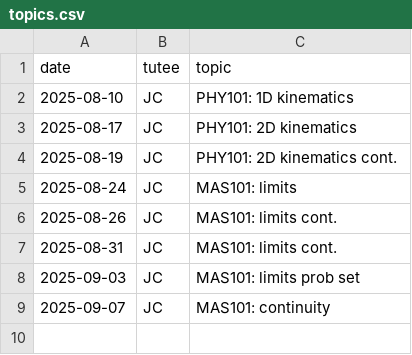
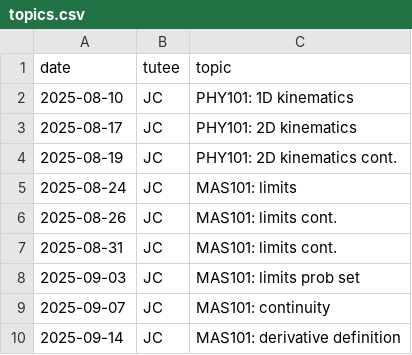
Before and after one commit to qu4ntx/mindclimb-client013, a CSV file: topics.csv, drawn as a sheet; the diff names each change by its address in the sheet, - before the commit and + after, or states it on an @@ line.

Commit message:
Update topics.csv

```diff
--- a/topics.csv
+++ b/topics.csv
+row 10: 2025-09-14 | JC | MAS101: derivative definition
```
